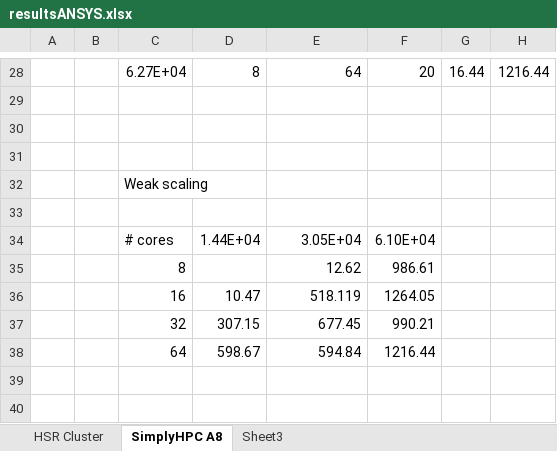
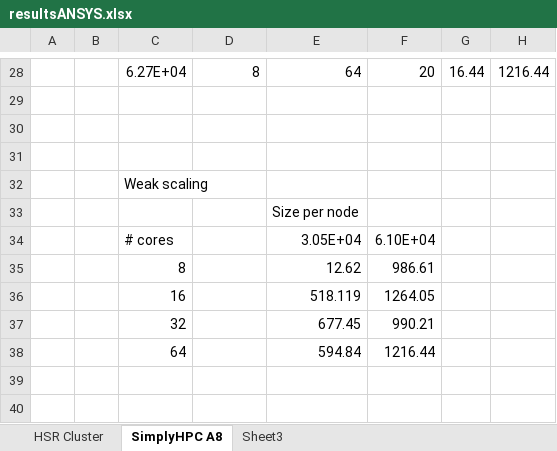
Before and after one commit to michaelpantic/SimplyHPC, an Excel workbook: doc/results/ansys/resultsANSYS.xlsx, sheet SimplyHPC A8, drawn as a sheet; only a part is shown, gaps mark what is left out; values as stored, in another font and other column widths than the file's, no borders; charts and pictures not drawn; the diff names each change by its address in the sheet, - before the commit and + after, or states it on an @@ line.

```diff
--- a/doc/results/ansys/resultsANSYS.xlsx (sheet SimplyHPC A8)
+++ b/doc/results/ansys/resultsANSYS.xlsx (sheet SimplyHPC A8)
-E33: (empty)
+E33: Size per node
-D34: 1.44E+04
+D34: (empty)
-D36: 10.47
+D36: (empty)
-D37: 307.15
+D37: (empty)
-D38: 598.67
+D38: (empty)
```
Also changed, not shown: sheet HSR Cluster, charts or pictures, 14 other files.
